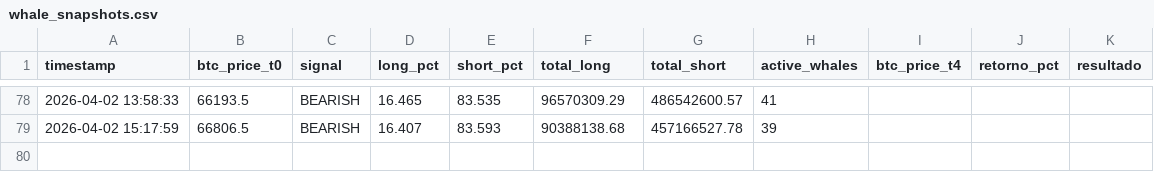
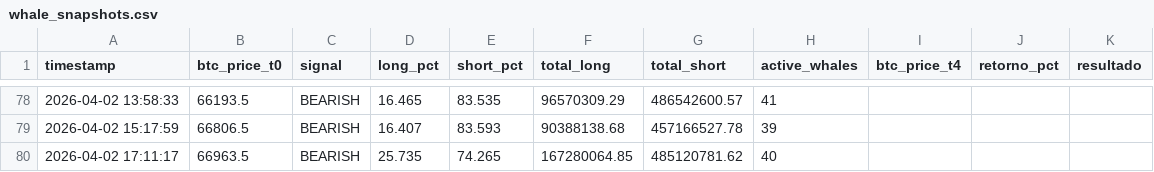
Before and after one commit to BetoBrun/Whale-Tracker1, a CSV file: data/whale_snapshots.csv, drawn as a sheet; only a part is shown, gaps mark what is left out.

```diff
--- a/data/whale_snapshots.csv
+++ b/data/whale_snapshots.csv
@@ -79 +79,2 @@ timestamp,btc_price_t0,signal,long_pct,short_pct,total_long,total_short,active_w
 2026-04-02 15:17:59,66806.5,BEARISH,16.407,83.593,90388138.68,457166527.78,39,,,
+2026-04-02 17:11:17,66963.5,BEARISH,25.735,74.265,167280064.85,485120781.62,40,,,
```
Also changed, not shown: 2 other files.
